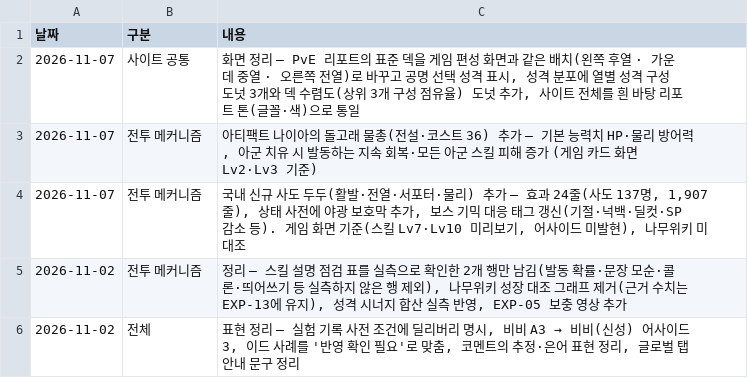
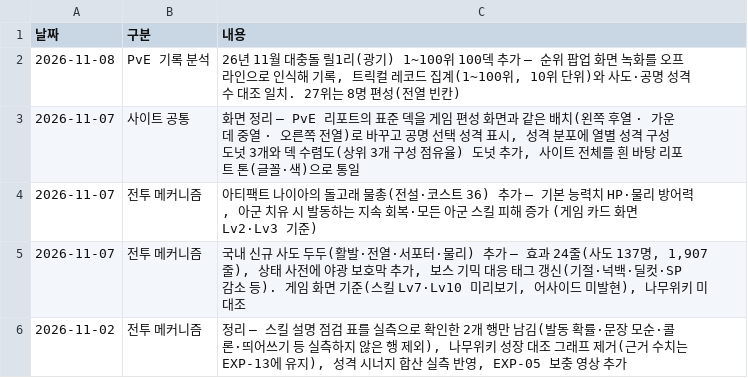
Before and after one commit to gasumii/trickcal-meta, a CSV file: data/changelog.csv, drawn as a sheet; only a part is shown; the shorter side is filled out with more unchanged rows.

```diff
--- a/data/changelog.csv
+++ b/data/changelog.csv
@@ -1,2 +1,3 @@
 날짜,구분,내용
+2026-11-08,PvE 기록 분석,"26년 11월 대충돌 릴1리(광기) 1~100위 100덱 추가 — 순위 팝업 화면 녹화를 오프라인으로 인식해 기록, 트릭컬 레코드 집계(1~100위, 10위 단위)와 사도·공명 성격 수 대조 일치. 27위는 8명 편성(전열 빈칸)"
 2026-11-07,사이트 공통,"화면 정리 — PvE 리포트의 표준 덱을 게임 편성 화면과 같은 배치(왼쪽 후열 · 가운데 중열 · 오른쪽 전열)로 바꾸고 공명 선택 성격 표시, 성격 분포에 열별 성격 구성 도넛 3개와 덱 수렴도(상위 3개 구성 점유율) 도넛 추가, 사이트 전체를 흰 바탕 리포트 톤(글꼴·색)으로 통일"
```
Also changed, not shown: data/sado.csv, data/seasons.csv, 4 other files.
